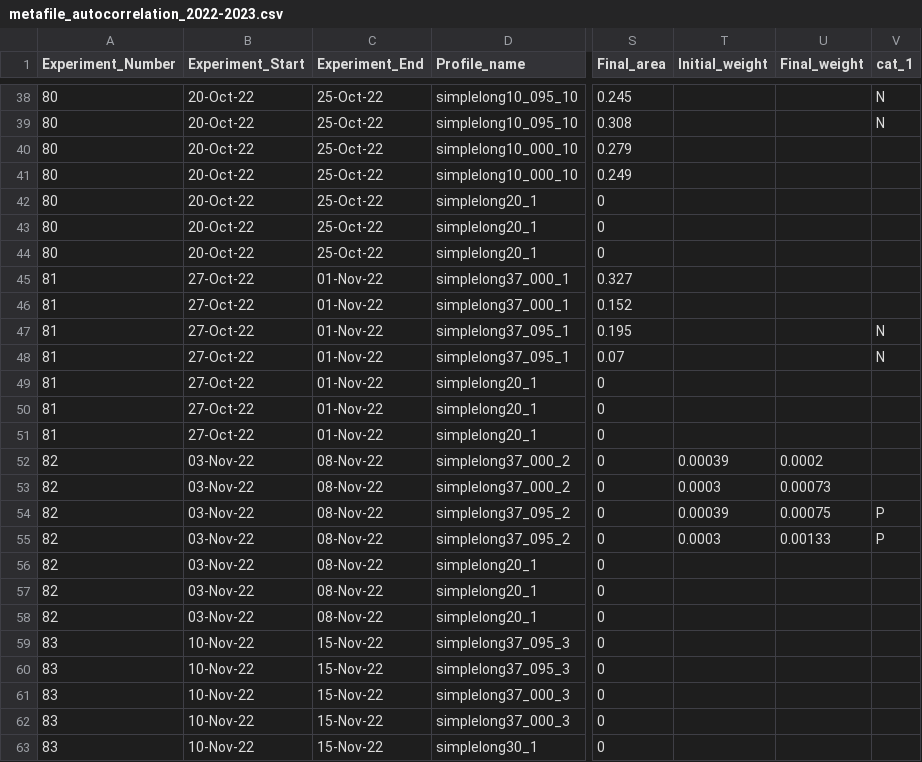
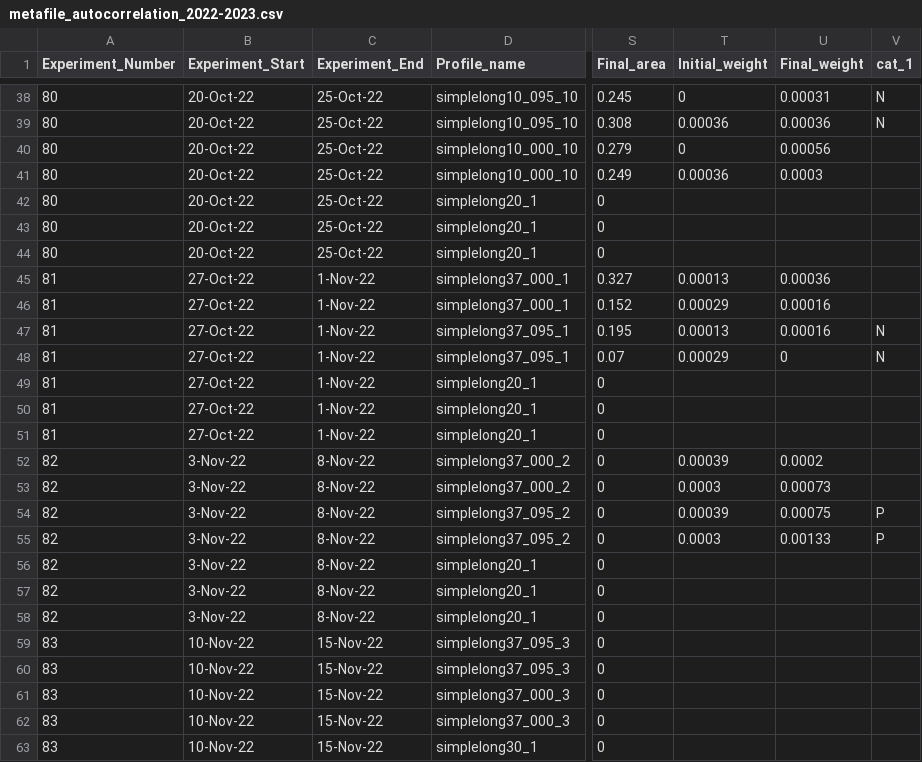
Before and after one commit to Cuddington-Lab/thermal-experiments, a CSV file: metafile_autocorrelation_2022-2023.csv, drawn as a sheet; only a part is shown, gaps mark what is left out; the diff covers the shown part only; the diff names each change by its address in the sheet, - before the commit and + after, or states it on an @@ line.

```diff
--- a/metafile_autocorrelation_2022-2023.csv
+++ b/metafile_autocorrelation_2022-2023.csv
-T38 (Initial_weight): (empty)
+T38 (Initial_weight): 0
-U38 (Final_weight): (empty)
+U38 (Final_weight): 0.00031
-T39 (Initial_weight): (empty)
+T39 (Initial_weight): 0.00036
-U39 (Final_weight): (empty)
+U39 (Final_weight): 0.00036
-T40 (Initial_weight): (empty)
+T40 (Initial_weight): 0
-U40 (Final_weight): (empty)
+U40 (Final_weight): 0.00056
-T41 (Initial_weight): (empty)
+T41 (Initial_weight): 0.00036
-U41 (Final_weight): (empty)
+U41 (Final_weight): 0.0003
-C45:C51 (Experiment_End): 01-Nov-22
+C45:C51 (Experiment_End): 1-Nov-22
-T45 (Initial_weight): (empty)
+T45 (Initial_weight): 0.00013
-U45 (Final_weight): (empty)
+U45 (Final_weight): 0.00036
-T46 (Initial_weight): (empty)
+T46 (Initial_weight): 0.00029
-U46:U47 (Final_weight): (empty)
+U46:U47 (Final_weight): 0.00016
-T47 (Initial_weight): (empty)
+T47 (Initial_weight): 0.00013
-T48 (Initial_weight): (empty)
+T48 (Initial_weight): 0.00029
-U48 (Final_weight): (empty)
+U48 (Final_weight): 0
-B52:B58 (Experiment_Start): 03-Nov-22
+B52:B58 (Experiment_Start): 3-Nov-22
-C52:C58 (Experiment_End): 08-Nov-22
+C52:C58 (Experiment_End): 8-Nov-22
```
Also changed, not shown: 143 edited cells elsewhere in this file.
